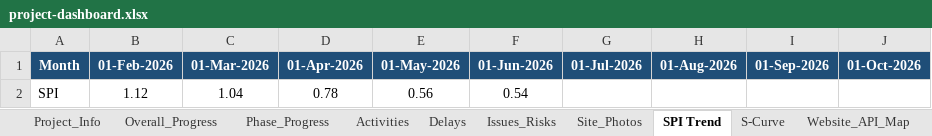
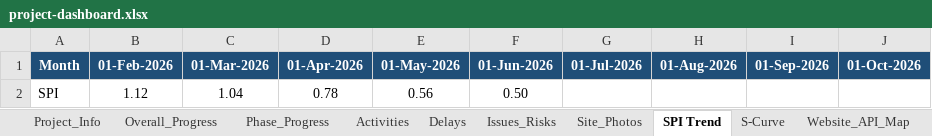
Before and after one commit to ahmedabdelrady18-tech/Maseel-dashboard, an Excel workbook: data/project-dashboard.xlsx, sheet SPI Trend, drawn as a sheet; values as stored, in another font and other column widths than the file's, no borders; charts and pictures and table styles not drawn; the diff names each change by its address in the sheet, - before the commit and + after, or states it on an @@ line.

```diff
--- a/data/project-dashboard.xlsx (sheet SPI Trend)
+++ b/data/project-dashboard.xlsx (sheet SPI Trend)
-F2 (01-Jun-2026): 0.54
+F2 (01-Jun-2026): 0.50
```
Also changed, not shown: sheet Activities, sheet Overall_Progress, sheet Phase_Progress, sheet Delays, sheet Issues_Risks, sheet S-Curve, charts or pictures, 1 other file.
